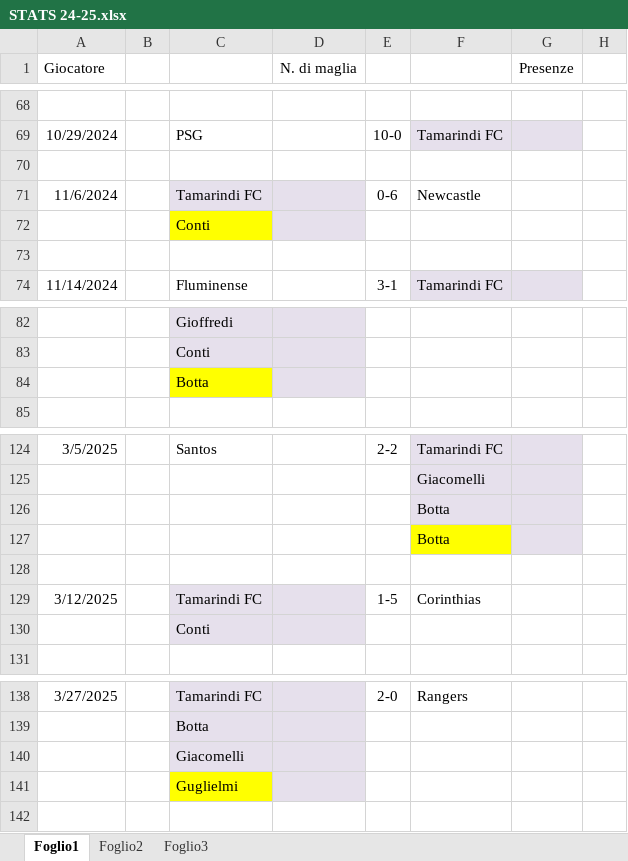
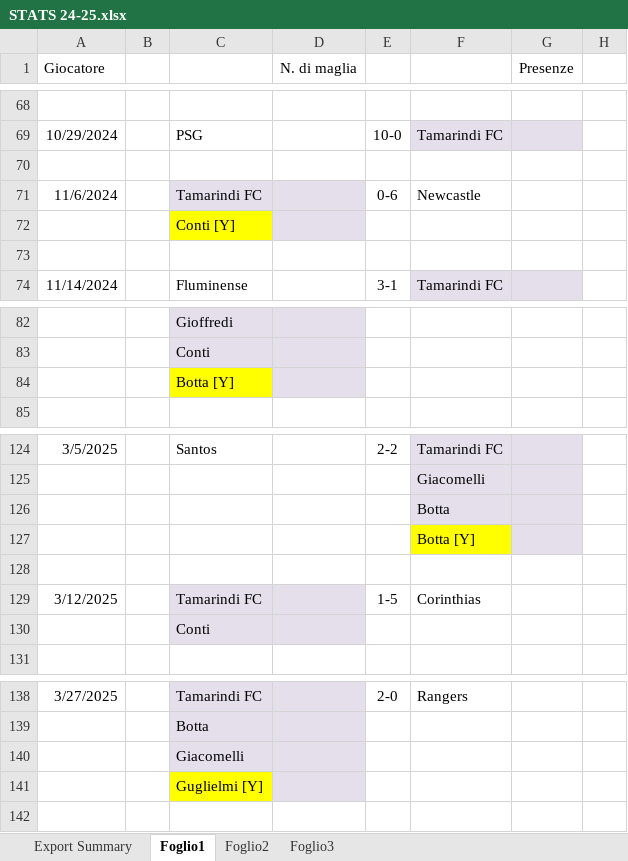
Before and after one commit to su-kha/tamarindi-web, an Excel workbook: data/STATS 24-25.xlsx, sheet Foglio1, drawn as a sheet; only a part is shown, gaps mark what is left out; values as stored, in another font and other column widths than the file's, no borders; the diff names each change by its address in the sheet, - before the commit and + after, or states it on an @@ line.

```diff
--- a/data/STATS 24-25.xlsx (sheet Foglio1)
+++ b/data/STATS 24-25.xlsx (sheet Foglio1)
+sheet tab: Export Summary
-C72: Conti
+C72: Conti [Y]
-C84: Botta
+C84: Botta [Y]
-F127: Botta
+F127: Botta [Y]
-C141: Guglielmi
+C141: Guglielmi [Y]
```
Also changed, not shown: data/STATS 2022-23.xlsx, data/STATS 23-24.xlsx, 2 other files.
